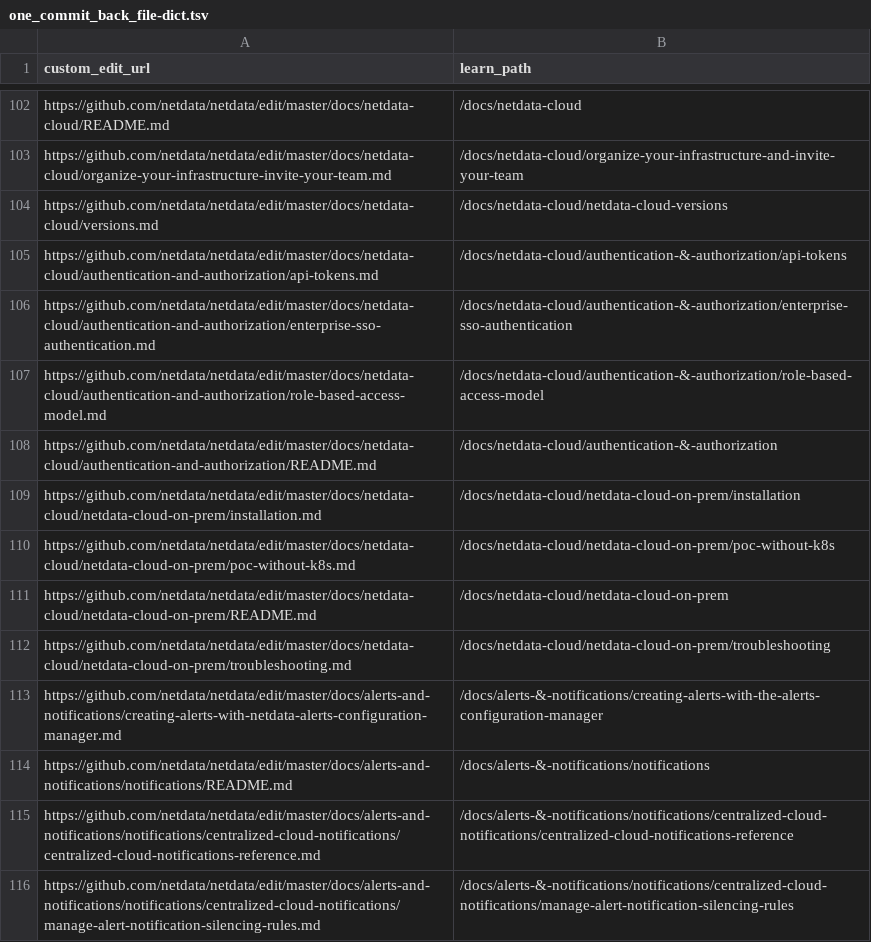
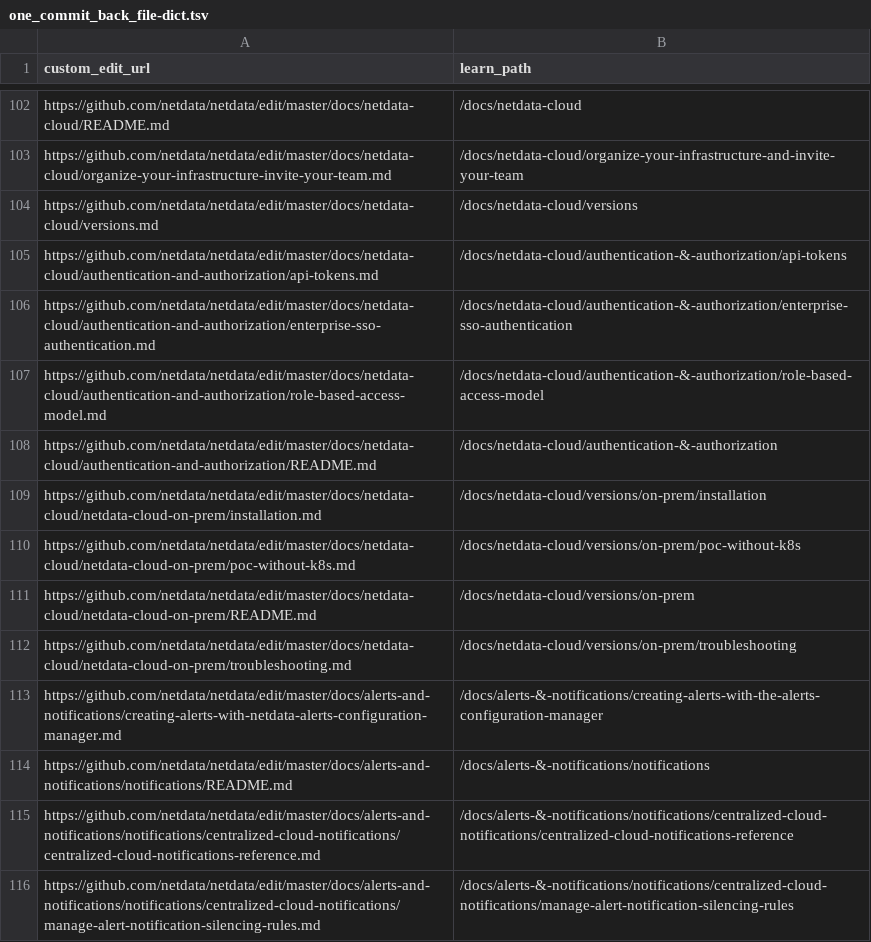
Before and after one commit to netdata/learn, a TSV file: ingest/one_commit_back_file-dict.tsv, drawn as a sheet; only a part is shown, gaps mark what is left out.

```diff
--- a/ingest/one_commit_back_file-dict.tsv
+++ b/ingest/one_commit_back_file-dict.tsv
@@ -103,3 +103,3 @@ https://github.com/netdata/netdata/edit/master/docs/netdata-cloud/README.md	/doc
 https://github.com/netdata/netdata/edit/master/docs/netdata-cloud/organize-your-infrastructure-invite-your-team.md	/docs/netdata-cloud/organize-your-infrastructure-and-invite-your-team
-https://github.com/netdata/netdata/edit/master/docs/netdata-cloud/versions.md	/docs/netdata-cloud/netdata-cloud-versions
+https://github.com/netdata/netdata/edit/master/docs/netdata-cloud/versions.md	/docs/netdata-cloud/versions
 https://github.com/netdata/netdata/edit/master/docs/netdata-cloud/authentication-and-authorization/api-tokens.md	/docs/netdata-cloud/authentication-&-authorization/api-tokens
@@ -108,6 +108,6 @@ https://github.com/netdata/netdata/edit/master/docs/netdata-cloud/authentication
 https://github.com/netdata/netdata/edit/master/docs/netdata-cloud/authentication-and-authorization/README.md	/docs/netdata-cloud/authentication-&-authorization
-https://github.com/netdata/netdata/edit/master/docs/netdata-cloud/netdata-cloud-on-prem/installation.md	/docs/netdata-cloud/netdata-cloud-on-prem/installation
-https://github.com/netdata/netdata/edit/master/docs/netdata-cloud/netdata-cloud-on-prem/poc-without-k8s.md	/docs/netdata-cloud/netdata-cloud-on-prem/poc-without-k8s
-https://github.com/netdata/netdata/edit/master/docs/netdata-cloud/netdata-cloud-on-prem/README.md	/docs/netdata-cloud/netdata-cloud-on-prem
-https://github.com/netdata/netdata/edit/master/docs/netdata-cloud/netdata-cloud-on-prem/troubleshooting.md	/docs/netdata-cloud/netdata-cloud-on-prem/troubleshooting
+https://github.com/netdata/netdata/edit/master/docs/netdata-cloud/netdata-cloud-on-prem/installation.md	/docs/netdata-cloud/versions/on-prem/installation
+https://github.com/netdata/netdata/edit/master/docs/netdata-cloud/netdata-cloud-on-prem/poc-without-k8s.md	/docs/netdata-cloud/versions/on-prem/poc-without-k8s
+https://github.com/netdata/netdata/edit/master/docs/netdata-cloud/netdata-cloud-on-prem/README.md	/docs/netdata-cloud/versions/on-prem
+https://github.com/netdata/netdata/edit/master/docs/netdata-cloud/netdata-cloud-on-prem/troubleshooting.md	/docs/netdata-cloud/versions/on-prem/troubleshooting
 https://github.com/netdata/netdata/edit/master/docs/alerts-and-notifications/creating-alerts-with-netdata-alerts-configuration-manager.md	/docs/alerts-&-notifications/creating-alerts-with-the-alerts-configuration-manager
```
Also changed, not shown: ingest/generated_map.tsv, 7 other files.
